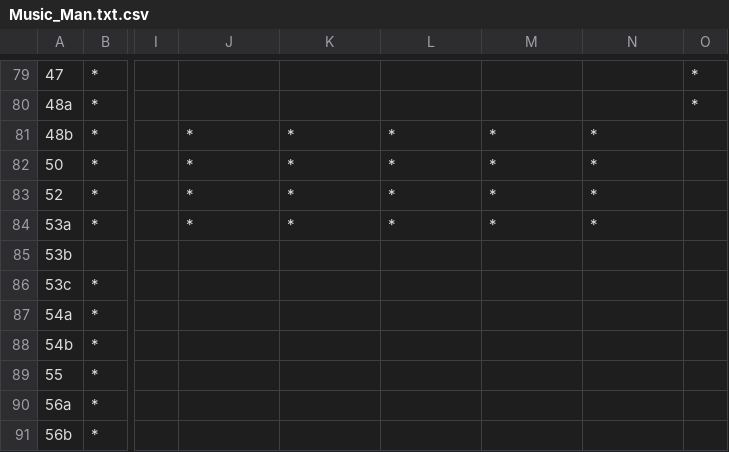
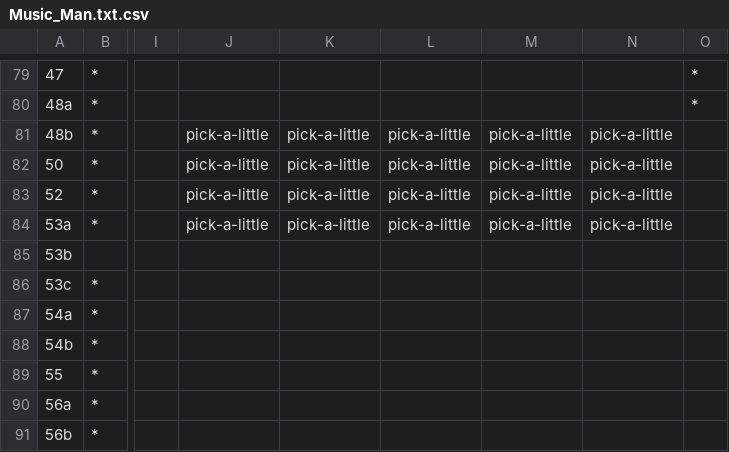
Before and after one commit to ShowControl/allocate_microphones, a CSV file: examples/The_Music_Man/expected_output/Music_Man.txt.csv, drawn as a sheet; only a part is shown, gaps mark what is left out; the diff names each change by its address in the sheet, - before the commit and + after, or states it on an @@ line.

```diff
--- a/examples/The_Music_Man/expected_output/Music_Man.txt.csv
+++ b/examples/The_Music_Man/expected_output/Music_Man.txt.csv
-J81:J84: *
+J81:J84: pick-a-little
-K81:K84: *
+K81:K84: pick-a-little
-L81:L84: *
+L81:L84: pick-a-little
-M81:M84: *
+M81:M84: pick-a-little
-N81:N84: *
+N81:N84: pick-a-little
```
Also changed, not shown: 18 other files.
